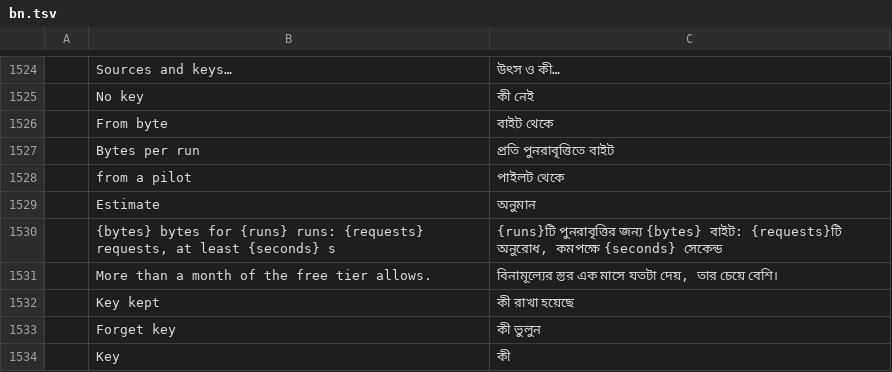
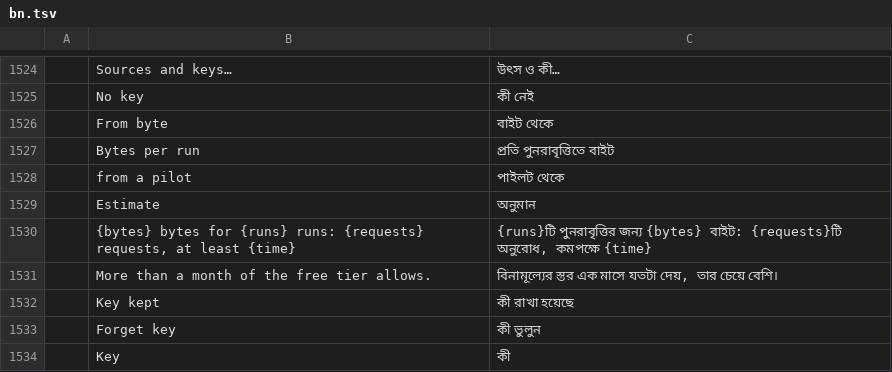
Before and after one commit to helenkwok/StochCraft, a TSV file: i18n/bn.tsv, drawn as a sheet; only a part is shown, gaps mark what is left out; the diff names each change by its address in the sheet, - before the commit and + after, or states it on an @@ line.

Commit message:
Random numbers section: wrap the seed's source, format the estimate, list the modes
The source's address, one long word, no longer widens the properties
panel: the line names the source and gives the address on hover, and the
results line does the same. The estimate groups its numbers as the other
fields do and gives its time in seconds, minutes or hours. The bytes per
run field is wider, and the four modes are a vertical list.

```diff
--- a/i18n/bn.tsv
+++ b/i18n/bn.tsv
-B1530: …at least {seconds} s
+B1530: …at least {time}
-C1530: …অনুরোধ, কমপক্ষে {seconds} সেকেন্ড
+C1530: …অনুরোধ, কমপক্ষে {time}
```
Also changed, not shown: i18n/hi.tsv, i18n/lo.tsv, 44 other files.
